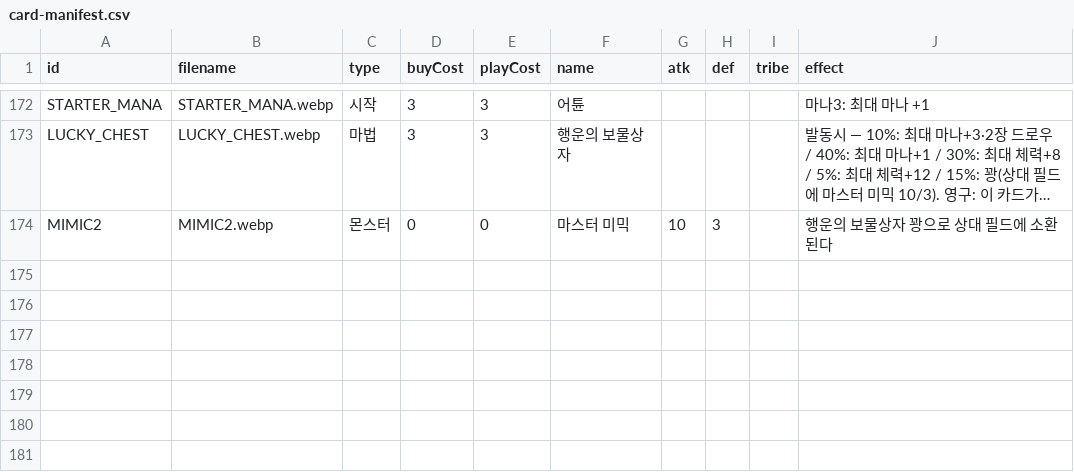
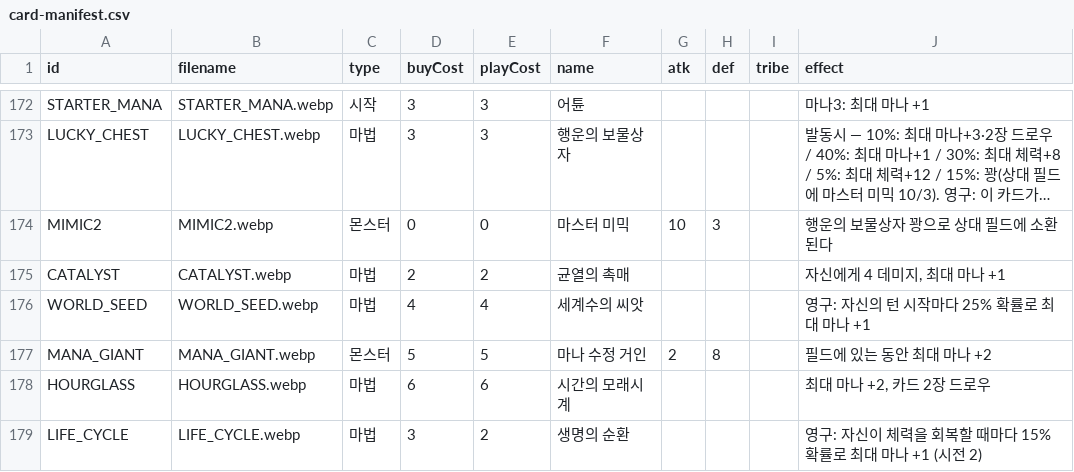
Before and after one commit to hiromaru05s/yourlore, a CSV file: card-manifest.csv, drawn as a sheet; only a part is shown, gaps mark what is left out; long unchanged cells end in …; the diff names each change by its address in the sheet, - before the commit and + after, or states it on an @@ line.

Commit message:
feat: 5 mana-ramp cards (catalyst/world seed/mana giant/hourglass/life cycle) — opens mid/late-game archetypes

```diff
--- a/card-manifest.csv
+++ b/card-manifest.csv
+row 175: CATALYST | CATALYST.webp | 마법 | 2 | 2 | 균열의 촉매 |  |  |  | 자신에게 4 데미지, 최대 마나 +1
+row 176: WORLD_SEED | WORLD_SEED.webp | 마법 | 4 | 4 | 세계수의 씨앗 |  |  |  | 영구: 자신의 턴 시작마다 25% 확률로 최대 마나 +1
+row 177: MANA_GIANT | MANA_GIANT.webp | 몬스터 | 5 | 5 | 마나 수정 거인 | 2 | 8 |  | 필드에 있는 동안 최대 마나 +2
+row 178: HOURGLASS | HOURGLASS.webp | 마법 | 6 | 6 | 시간의 모래시계 |  |  |  | 최대 마나 +2, 카드 2장 드로우
+row 179: LIFE_CYCLE | LIFE_CYCLE.webp | 마법 | 3 | 2 | 생명의 순환 |  |  |  | 영구: 자신이 체력을 회복할 때마다 15% 확률로 최대 마나 +1 (시전 2)
```
Also changed, not shown: 3 other files.
